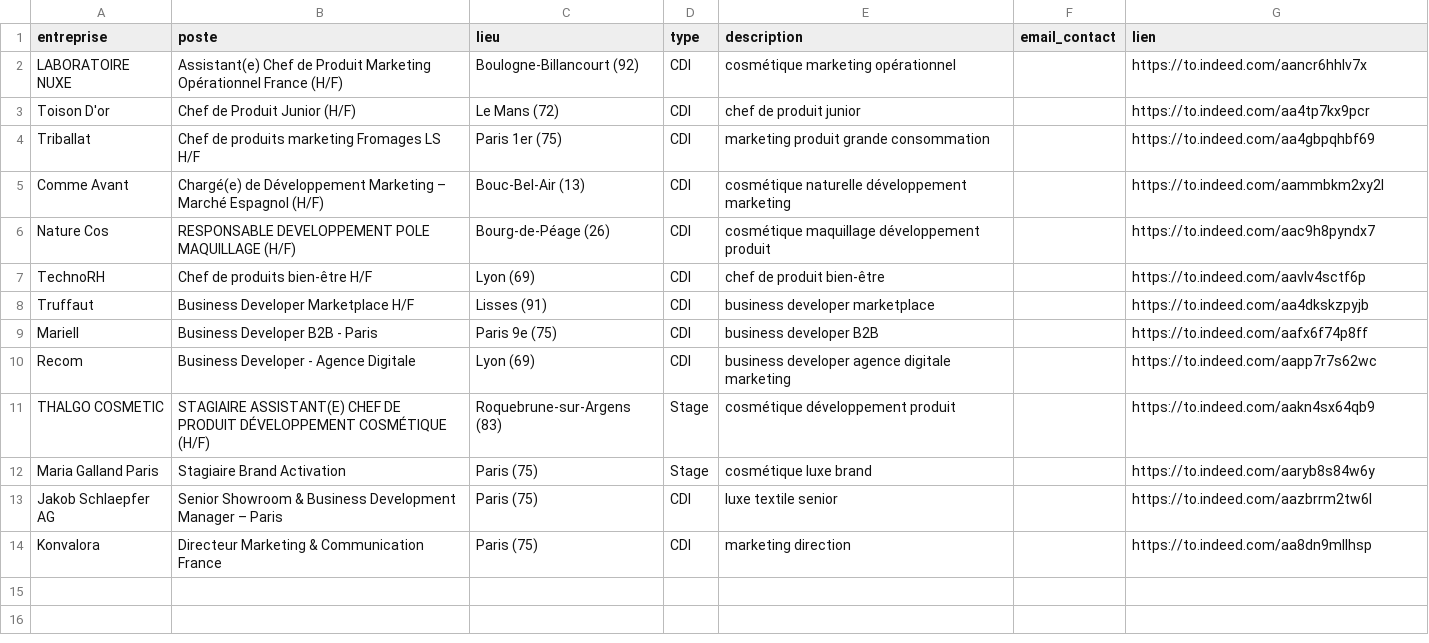
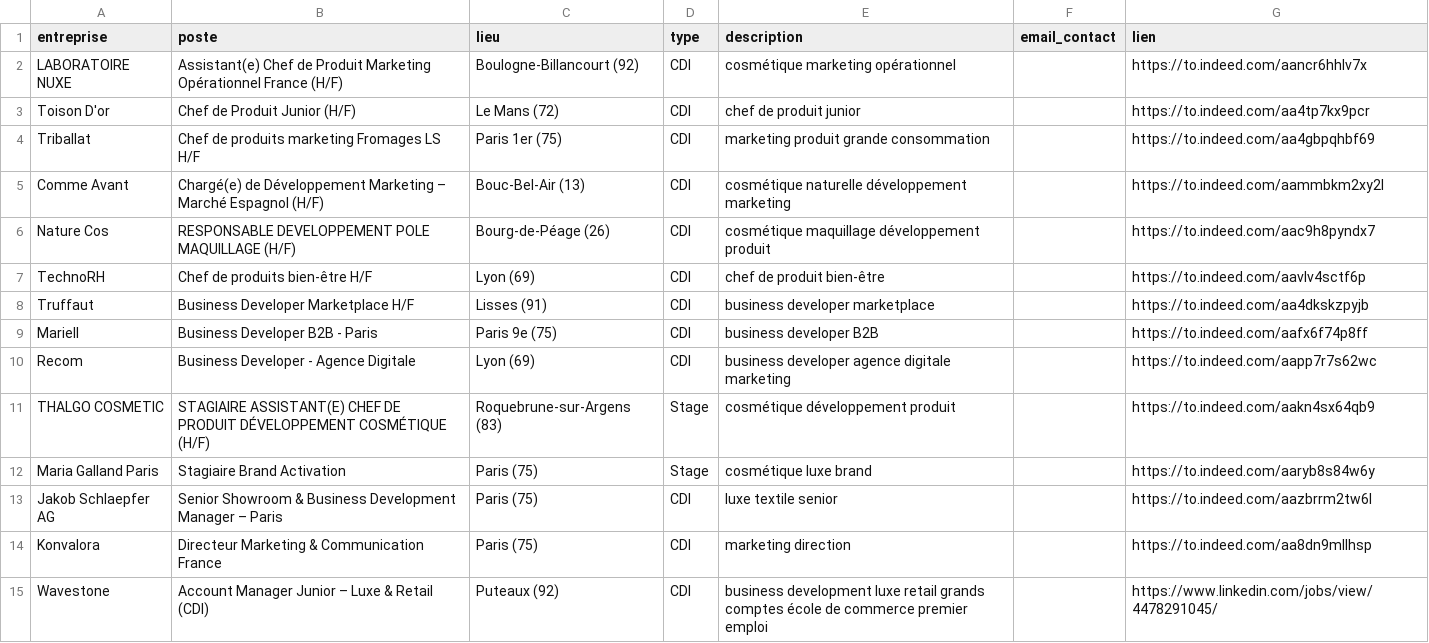
Before and after one commit to kaylaahaidara-creator/Lll, a CSV file: offres.csv, drawn as a sheet.

```diff
--- a/offres.csv
+++ b/offres.csv
@@ -14 +14,2 @@ Jakob Schlaepfer AG,Senior Showroom & Business Development Manager – Paris,Par
 Konvalora,Directeur Marketing & Communication France,Paris (75),CDI,marketing direction,,https://to.indeed.com/aa8dn9mllhsp
+Wavestone,Account Manager Junior – Luxe & Retail (CDI),Puteaux (92),CDI,business development luxe retail grands comptes école de commerce premier emploi,,https://www.linkedin.com/jobs/view/4478291045/
```
